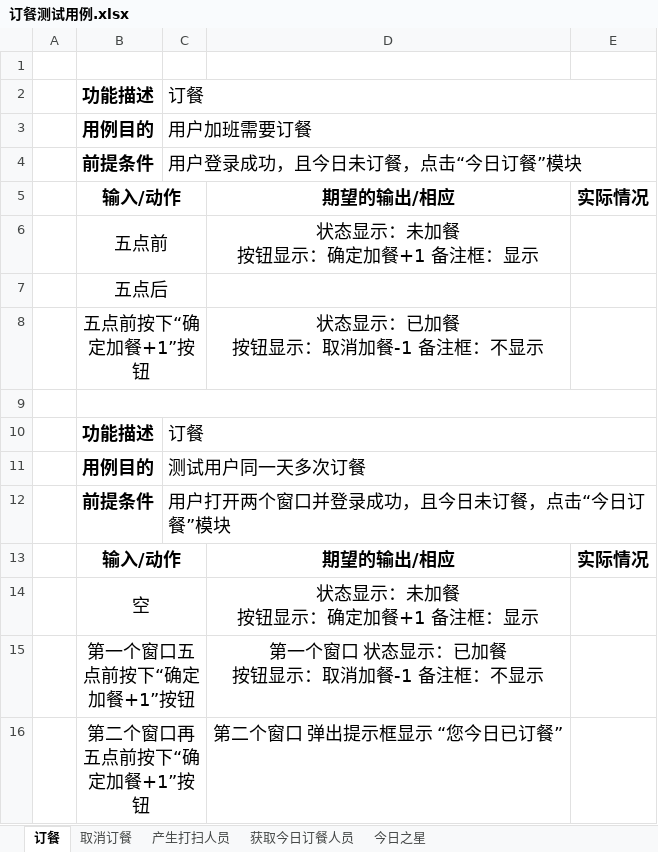
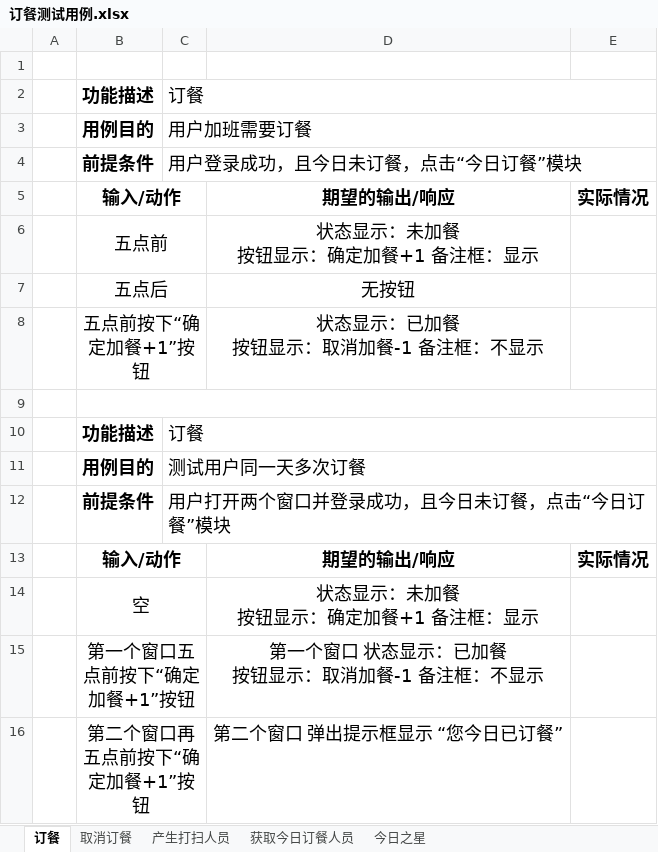
Before and after one commit to ProgrammerAlliance/Kilimanjaro-Jiangsu-Institute-of-death-squads, an Excel workbook: 2.PreliminaryDesign/订餐测试用例.xlsx, sheet 订餐, drawn as a sheet; values as stored, in another font and other column widths than the file's, no borders; the diff names each change by its address in the sheet, - before the commit and + after, or states it on an @@ line.

```diff
--- a/2.PreliminaryDesign/订餐测试用例.xlsx (sheet 订餐)
+++ b/2.PreliminaryDesign/订餐测试用例.xlsx (sheet 订餐)
-D5: 期望的输出/相应
+D5: 期望的输出/响应
-D7: (empty)
+D7: 无按钮
-D13: 期望的输出/相应
+D13: 期望的输出/响应
```
Also changed, not shown: sheet 今日之星, sheet 产生打扫人员, sheet 取消订餐, sheet 获取今日订餐人员.
